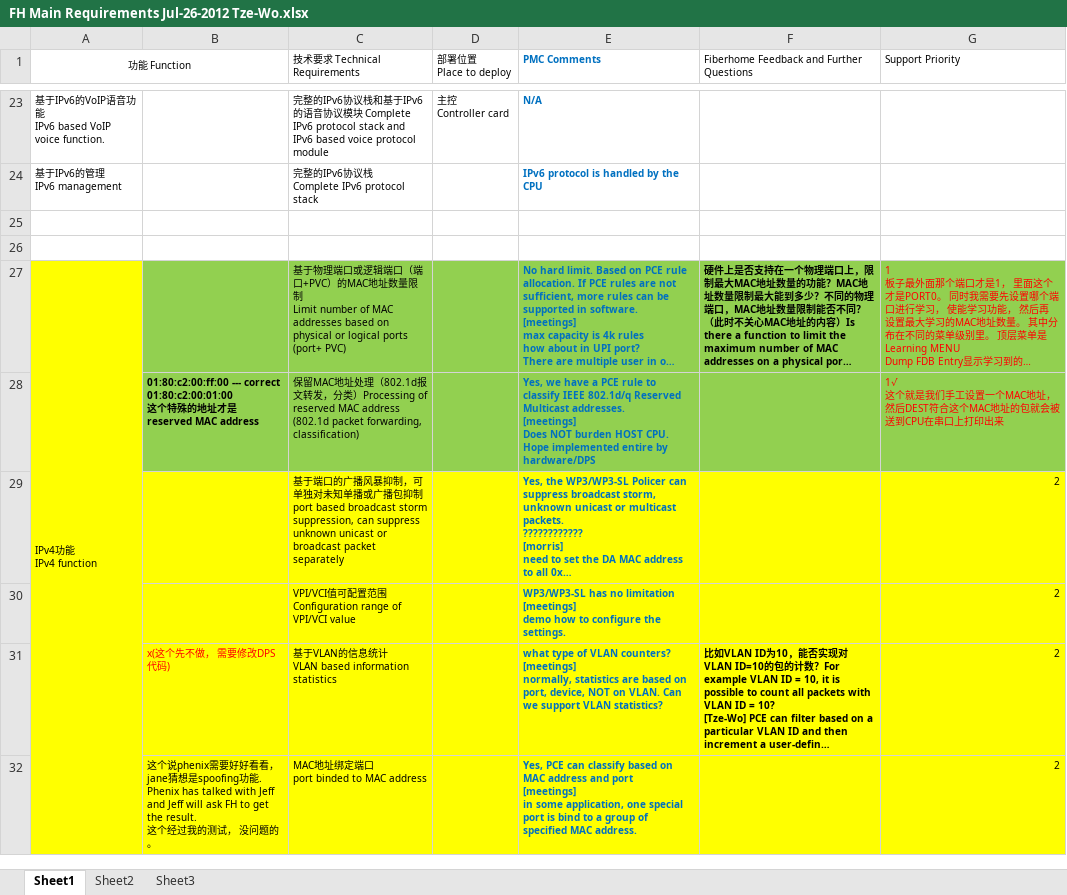
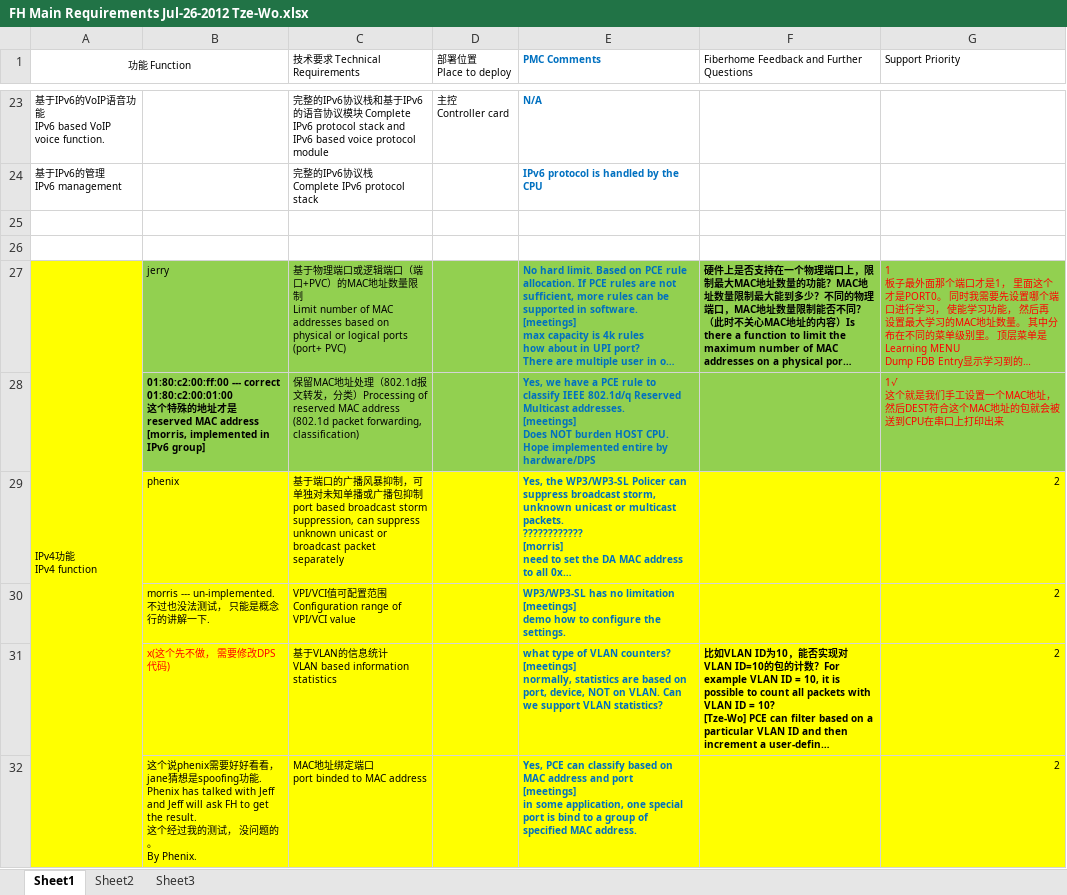
Before and after one commit to morrisxd/morrix-project-name, an Excel workbook: wintegra/bridge_fh/FH Main Requirements Jul-26-2012 Tze-Wo.xlsx, sheet Sheet1, drawn as a sheet; only a part is shown, gaps mark what is left out; long unchanged cells end in …; values as stored, in another font and other column widths than the file's, no borders; ↵ is a line break in a cell; the diff covers the shown part only; the diff names each change by its address in the sheet, - before the commit and + after, or states it on an @@ line.

Commit message:
update doc

```diff
--- a/wintegra/bridge_fh/FH Main Requirements Jul-26-2012 Tze-Wo.xlsx (sheet Sheet1)
+++ b/wintegra/bridge_fh/FH Main Requirements Jul-26-2012 Tze-Wo.xlsx (sheet Sheet1)
-B27: (empty)
+B27: jerry
-B28: …MAC address
+B28: …MAC address ↵ [morris, implemented in IPv6 group]
-B29: (empty)
+B29: phenix
-B30: (empty)
+B30: morris --- un-implemented. ↵ 不过也没法测试， 只能是概念行的讲解一下.
-B32: …问题的。
+B32: …问题的。 ↵ By Phenix.
```
Also changed, not shown: 3 edited cells elsewhere in this sheet.
